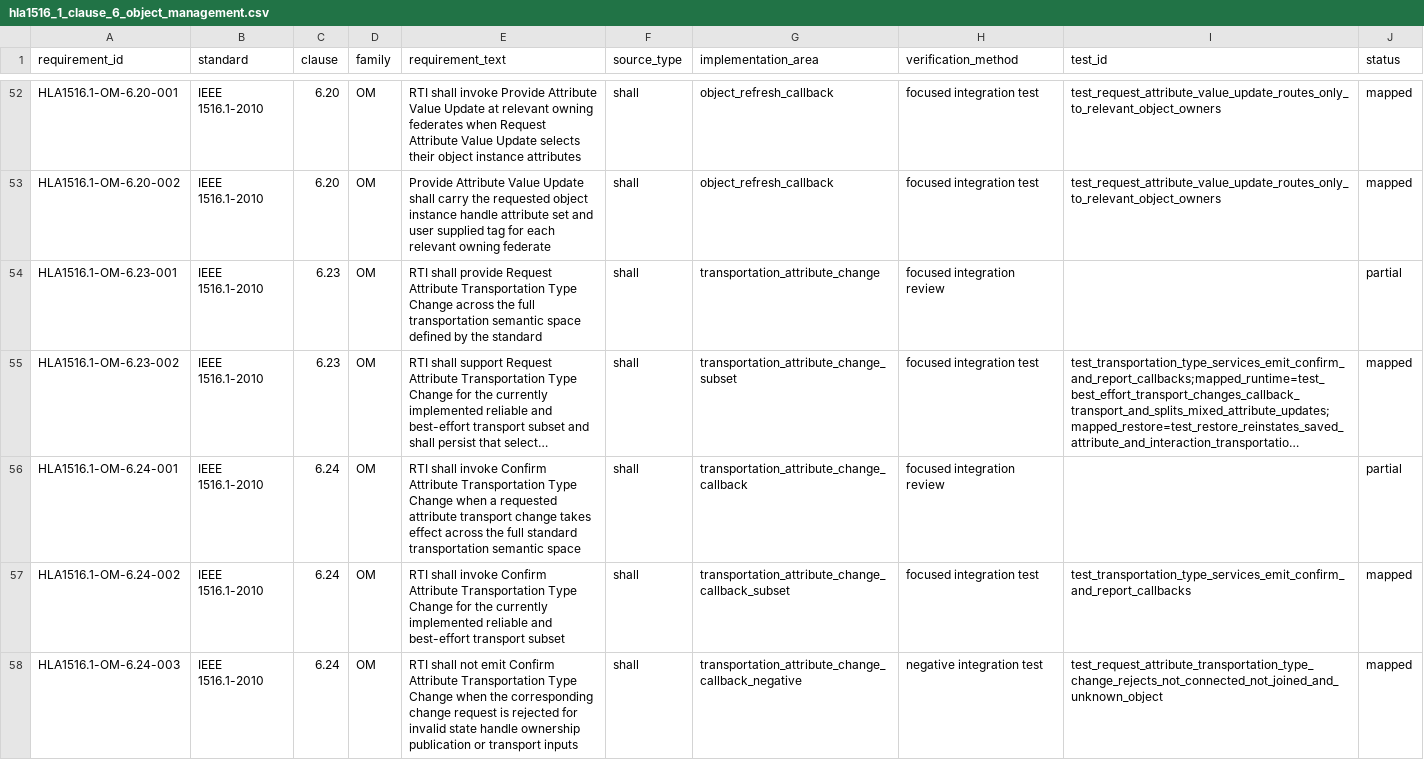
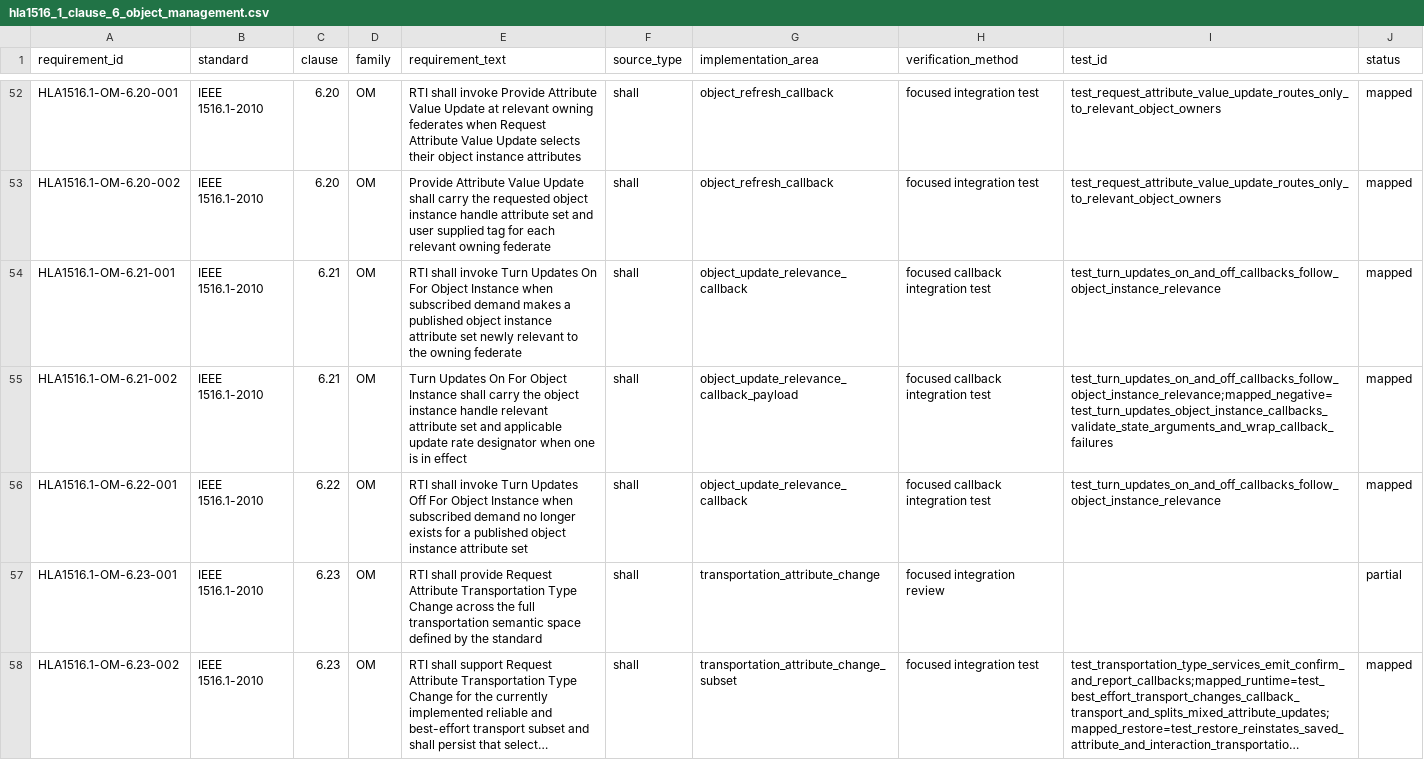
Before and after one commit to sheepfling/sturdy-broccoli, a CSV file: requirements/hla1516_1_clause_6_object_management.csv, drawn as a sheet; only a part is shown, gaps mark what is left out; the shorter side is filled out with more unchanged rows; long unchanged cells end in …; the diff names each change by its address in the sheet, - before the commit and + after, or states it on an @@ line.

```diff
--- a/requirements/hla1516_1_clause_6_object_management.csv
+++ b/requirements/hla1516_1_clause_6_object_management.csv
+row 54: HLA1516.1-OM-6.21-001 | IEEE 1516.1-2010 | 6.21 | OM | RTI shall invoke Turn Updates On For Object Instance when subscribed demand makes a published object instance attribute set newly relevant to the owning federate | shall | object_update_relevance_callback | focused callback integration test | test_turn_updates_on_and_off_callbacks_follow_object_instance_relevance | mapped
+row 55: HLA1516.1-OM-6.21-002 | IEEE 1516.1-2010 | 6.21 | OM | Turn Updates On For Object Instance shall carry the object instance handle relevant attribute set and applicable update rate designator when one is in effect | shall | object_update_relevance_callback_payload | focused callback integration test | test_turn_updates_on_and_off_callbacks_follow_object_instance_relevance;mapped_negative=test_turn_updates_object_instance_callbacks_validate_state_arguments_and_wrap_callback_failures | mapped
+row 56: HLA1516.1-OM-6.22-001 | IEEE 1516.1-2010 | 6.22 | OM | RTI shall invoke Turn Updates Off For Object Instance when subscribed demand no longer exists for a published object instance attribute set | shall | object_update_relevance_callback | focused callback integration test | test_turn_updates_on_and_off_callbacks_follow_object_instance_relevance | mapped
```
Also changed, not shown: requirements/hla1516_1_clause_6_om_detailed_reconciliation.csv, 6 other files.
